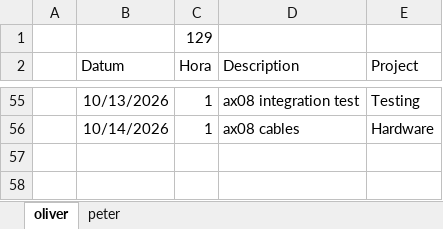
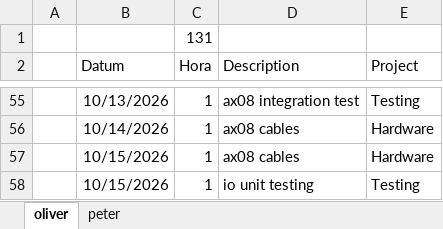
Before and after one commit to VoxelPi/AX08, an Excel workbook: project_mismanagement/zeiten.xlsx, sheet oliver, drawn as a sheet; only a part is shown, gaps mark what is left out; values as stored, in another font and other column widths than the file's, no borders; the diff names each change by its address in the sheet, - before the commit and + after, or states it on an @@ line.

Commit message:
⌛ time update

```diff
--- a/project_mismanagement/zeiten.xlsx (sheet oliver)
+++ b/project_mismanagement/zeiten.xlsx (sheet oliver)
-C1 (Hora): 129
+C1 (Hora): 131
+row 57:  | 10/15/2026 | 1 | ax08 cables | Hardware
+row 58:  | 10/15/2026 | 1 | io unit testing | Testing
```
Also changed, not shown: sheet peter.
